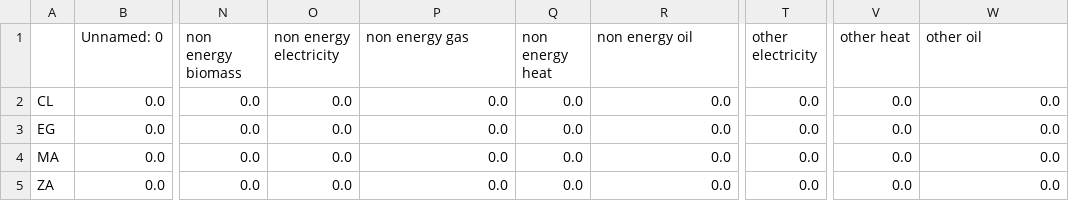
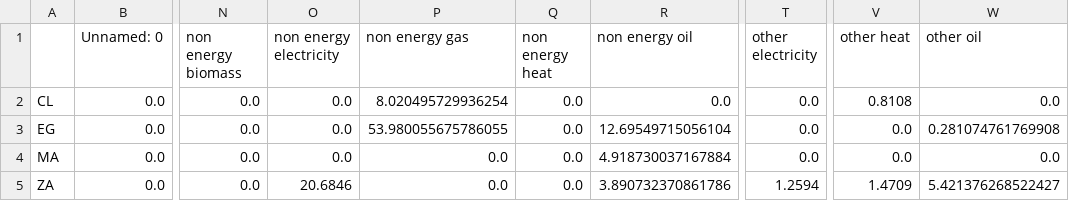
Before and after one commit to ljansen-iee/pypsa-earth, a CSV file: data/custom/energy_totals_AB_2030.csv, drawn as a sheet; only a part is shown, gaps mark what is left out; the diff names each change by its address in the sheet, - before the commit and + after, or states it on an @@ line.

Commit message:
add non energy and other energy to saved custom energy totals

```diff
--- a/data/custom/energy_totals_AB_2030.csv
+++ b/data/custom/energy_totals_AB_2030.csv
-P2 (non energy gas): 0.0
+P2 (non energy gas): 8.020495729936254
-V2 (other heat): 0.0
+V2 (other heat): 0.8108
-P3 (non energy gas): 0.0
+P3 (non energy gas): 53.980055675786055
-R3 (non energy oil): 0.0
+R3 (non energy oil): 12.69549715056104
-W3 (other oil): 0.0
+W3 (other oil): 0.281074761769908
-R4 (non energy oil): 0.0
+R4 (non energy oil): 4.918730037167884
-O5 (non energy electricity): 0.0
+O5 (non energy electricity): 20.6846
-R5 (non energy oil): 0.0
+R5 (non energy oil): 3.890732370861786
-T5 (other electricity): 0.0
+T5 (other electricity): 1.2594
-V5 (other heat): 0.0
+V5 (other heat): 1.4709
-W5 (other oil): 0.0
+W5 (other oil): 5.421376268522427
```
Also changed, not shown: data/custom/energy_totals_AB_2050.csv, data/custom/energy_totals_AT_2030.csv, 1 other file.
